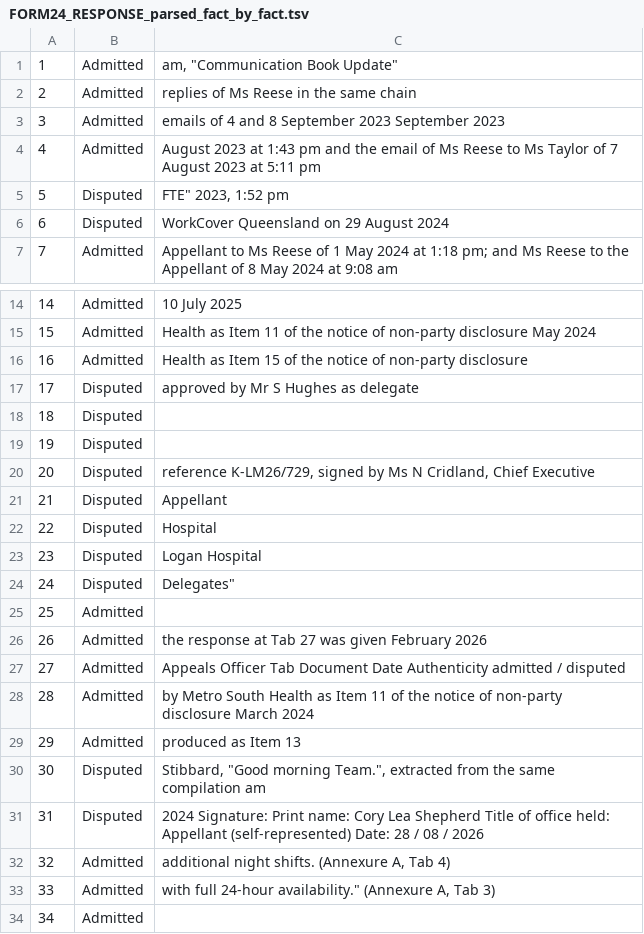
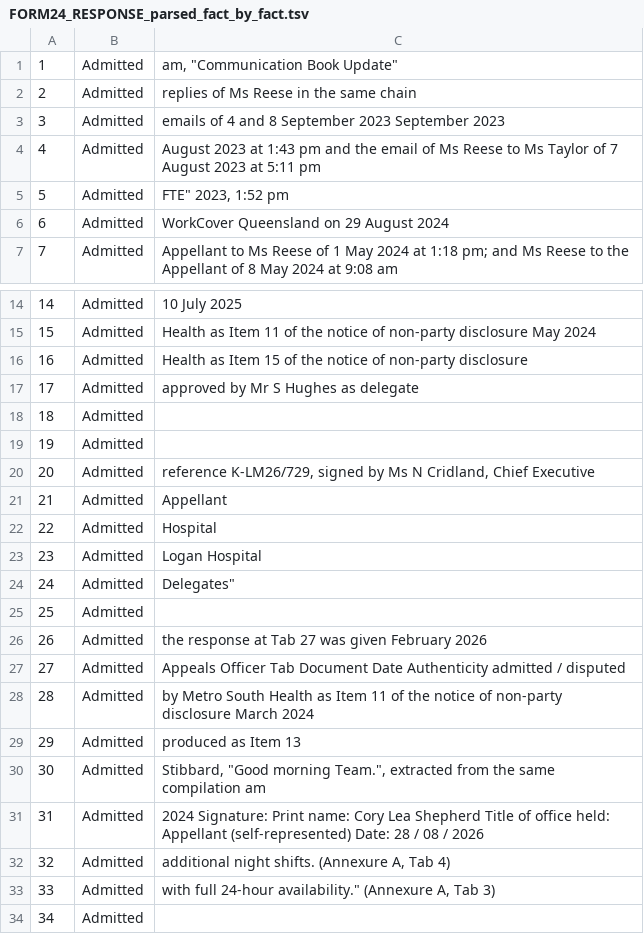
Before and after one commit to Cory789-byte/Personalproject, a TSV file: wc2024227/documents/regulator-response-2026-09-08/FORM24_RESPONSE_parsed_fact_by_fact.tsv, drawn as a sheet; only a part is shown, gaps mark what is left out.

```diff
--- a/wc2024227/documents/regulator-response-2026-09-08/FORM24_RESPONSE_parsed_fact_by_fact.tsv
+++ b/wc2024227/documents/regulator-response-2026-09-08/FORM24_RESPONSE_parsed_fact_by_fact.tsv
@@ -4,4 +4,4 @@
 4	Admitted	August 2023 at 1:43 pm and the email of Ms Reese to Ms Taylor of 7 August 2023 at 5:11 pm
-5	Disputed	FTE" 2023, 1:52 pm
-6	Disputed	WorkCover Queensland on 29 August 2024
+5	Admitted	FTE" 2023, 1:52 pm
+6	Admitted	WorkCover Queensland on 29 August 2024
 7	Admitted	Appellant to Ms Reese of 1 May 2024 at 1:18 pm; and Ms Reese to the Appellant of 8 May 2024 at 9:08 am
@@ -16,10 +16,10 @@
 16	Admitted	Health as Item 15 of the notice of non-party disclosure
-17	Disputed	approved by Mr S Hughes as delegate
-18	Disputed	
-19	Disputed	
-20	Disputed	reference K-LM26/729, signed by Ms N Cridland, Chief Executive
-21	Disputed	Appellant
-22	Disputed	Hospital
-23	Disputed	Logan Hospital
-24	Disputed	Delegates"
+17	Admitted	approved by Mr S Hughes as delegate
+18	Admitted	
+19	Admitted	
+20	Admitted	reference K-LM26/729, signed by Ms N Cridland, Chief Executive
+21	Admitted	Appellant
+22	Admitted	Hospital
+23	Admitted	Logan Hospital
+24	Admitted	Delegates"
 25	Admitted	
@@ -29,4 +29,4 @@
 29	Admitted	produced as Item 13
-30	Disputed	Stibbard, "Good morning Team.", extracted from the same compilation am
-31	Disputed	2024 Signature: Print name: Cory Lea Shepherd Title of office held: Appellant (self-represented) Date: 28 / 08 / 2026
+30	Admitted	Stibbard, "Good morning Team.", extracted from the same compilation am
+31	Admitted	2024 Signature: Print name: Cory Lea Shepherd Title of office held: Appellant (self-represented) Date: 28 / 08 / 2026
 32	Admitted	additional night shifts. (Annexure A, Tab 4)
```
Also changed, not shown: 1 other file.
